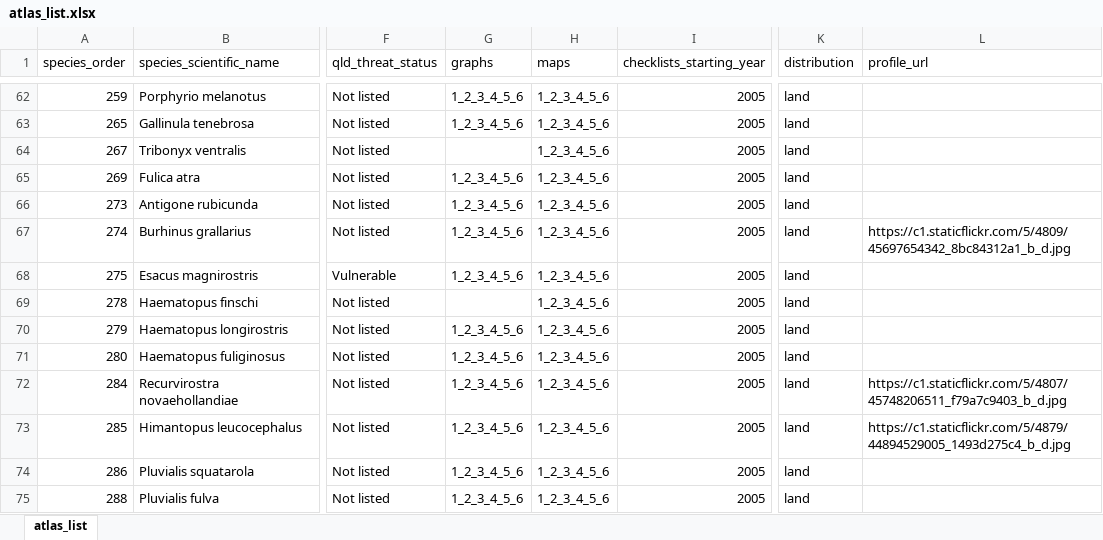
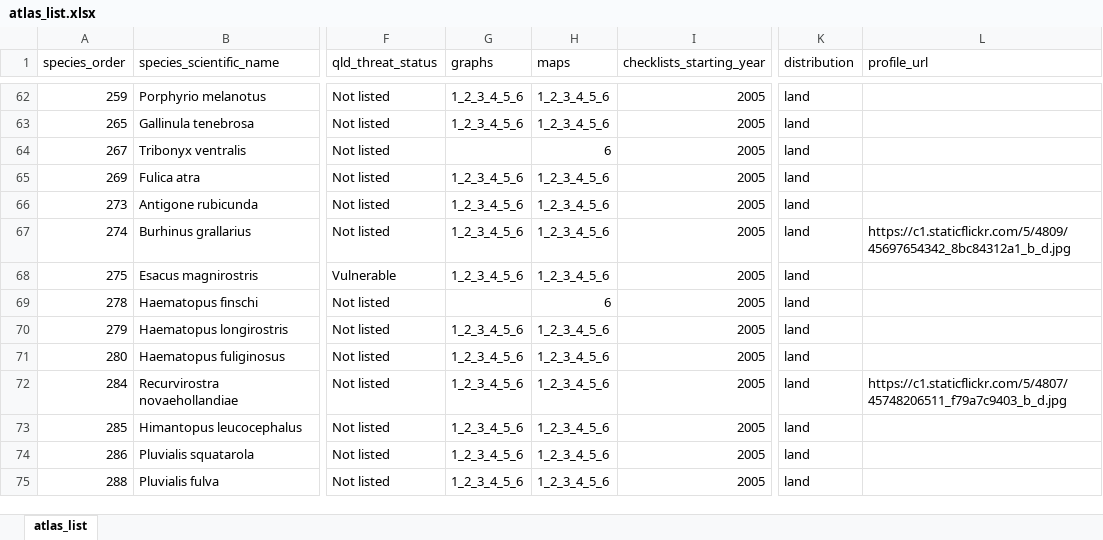
Before and after one commit to bird-team/brisbane-bird-atlas, an Excel workbook: data/species/atlas_list.xlsx, sheet atlas_list, drawn as a sheet; only a part is shown, gaps mark what is left out; values as stored, in another font and other column widths than the file's, no borders; the diff covers the shown part only; the diff names each change by its address in the sheet, - before the commit and + after, or states it on an @@ line.

```diff
--- a/data/species/atlas_list.xlsx (sheet atlas_list)
+++ b/data/species/atlas_list.xlsx (sheet atlas_list)
-H64 (maps): 1_2_3_4_5_6
+H64 (maps): 6
-H69 (maps): 1_2_3_4_5_6
+H69 (maps): 6
-L73 (profile_url): https://c1.staticflickr.com/5/4879/44894529005_1493d275c4_b_d.jpg
+L73 (profile_url): (empty)
```
Also changed, not shown: 1 added row and 917 edited cells elsewhere in this sheet.
